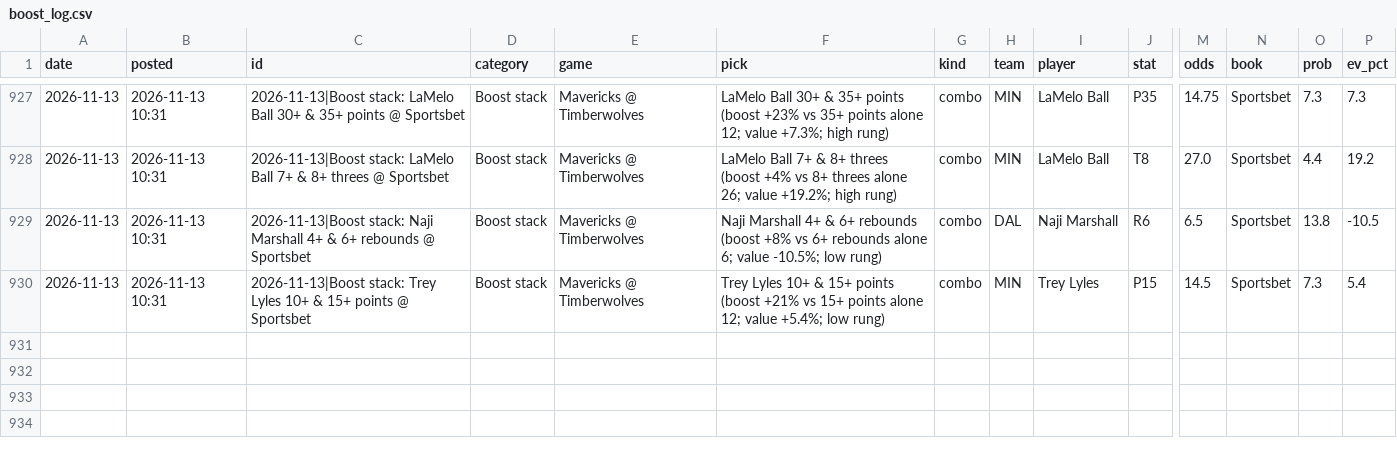
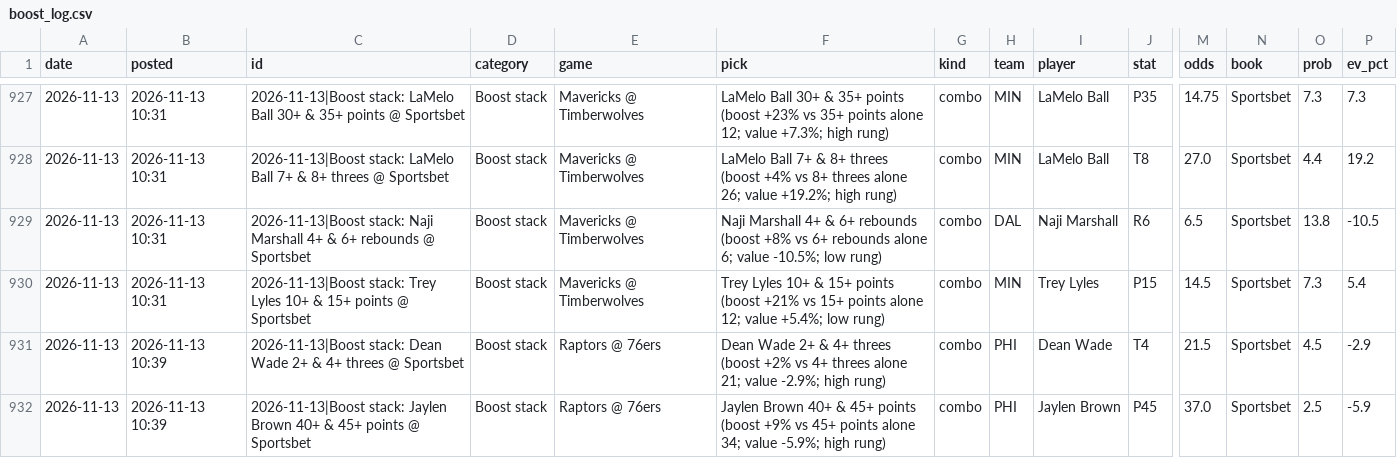
Before and after one commit to andrewkyriacou1993-lang/claudiopunt, a CSV file: research/boost_log.csv, drawn as a sheet; only a part is shown, gaps mark what is left out; rows hold the shown columns only; the diff names each change by its address in the sheet, - before the commit and + after, or states it on an @@ line.

```diff
--- a/research/boost_log.csv
+++ b/research/boost_log.csv
+row 931: 2026-11-13 | 2026-11-13 10:39 | 2026-11-13|Boost stack: Dean Wade 2+ & 4+ threes @ Sportsbet | Boost stack | Raptors @ 76ers | Dean Wade 2+ & 4+ threes (boost +2% vs 4+ threes alone 21; value -2.9%; high rung) | combo | PHI | Dean Wade | T4 | 21.5 | Sportsbet | 4.5 | -2.9
+row 932: 2026-11-13 | 2026-11-13 10:39 | 2026-11-13|Boost stack: Jaylen Brown 40+ & 45+ points @ Sportsbet | Boost stack | Raptors @ 76ers | Jaylen Brown 40+ & 45+ points (boost +9% vs 45+ points alone 34; value -5.9%; high rung) | combo | PHI | Jaylen Brown | P45 | 37.0 | Sportsbet | 2.5 | -5.9
```
Also changed, not shown: data/lineup_news.csv, data/stackers.csv, 16 other files.
